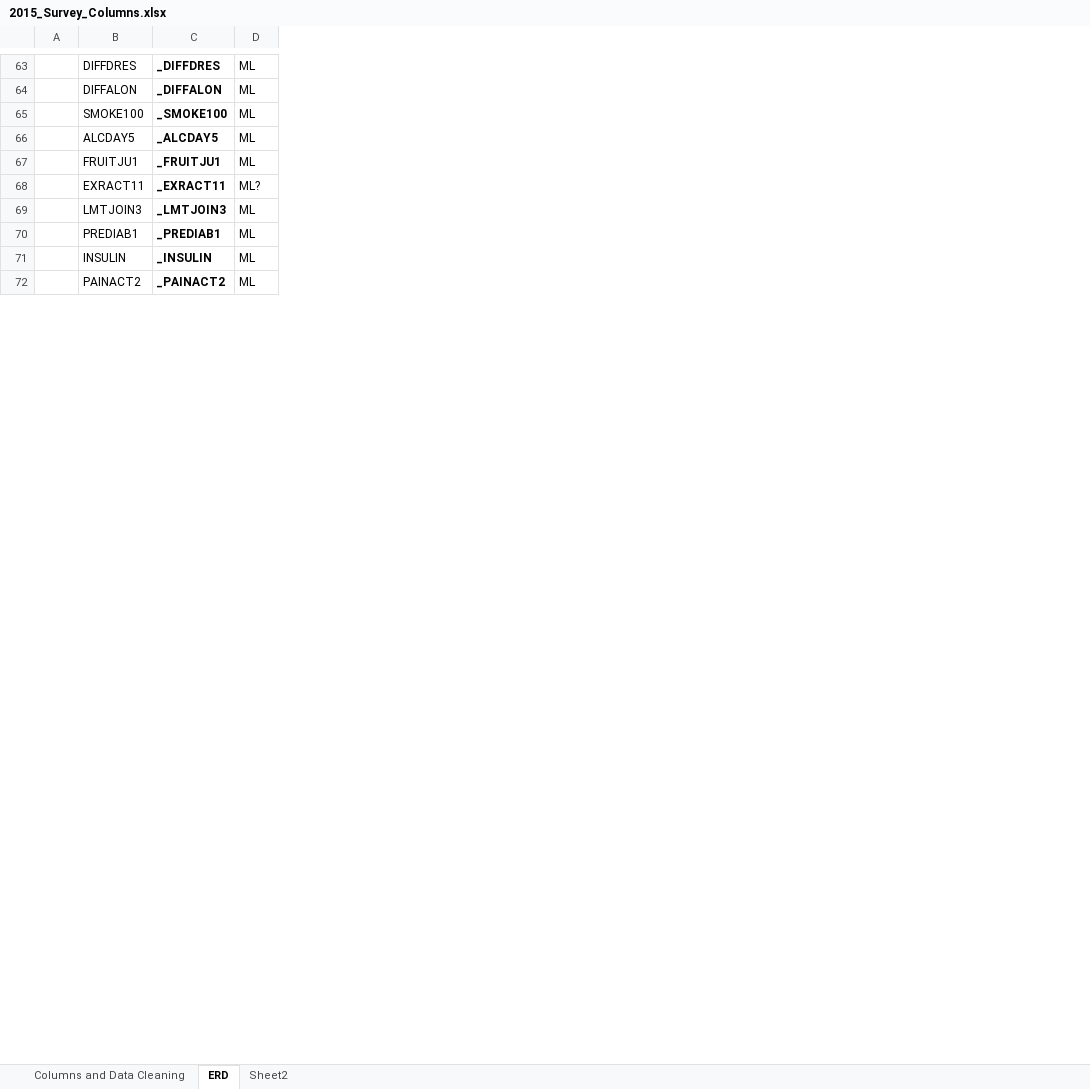
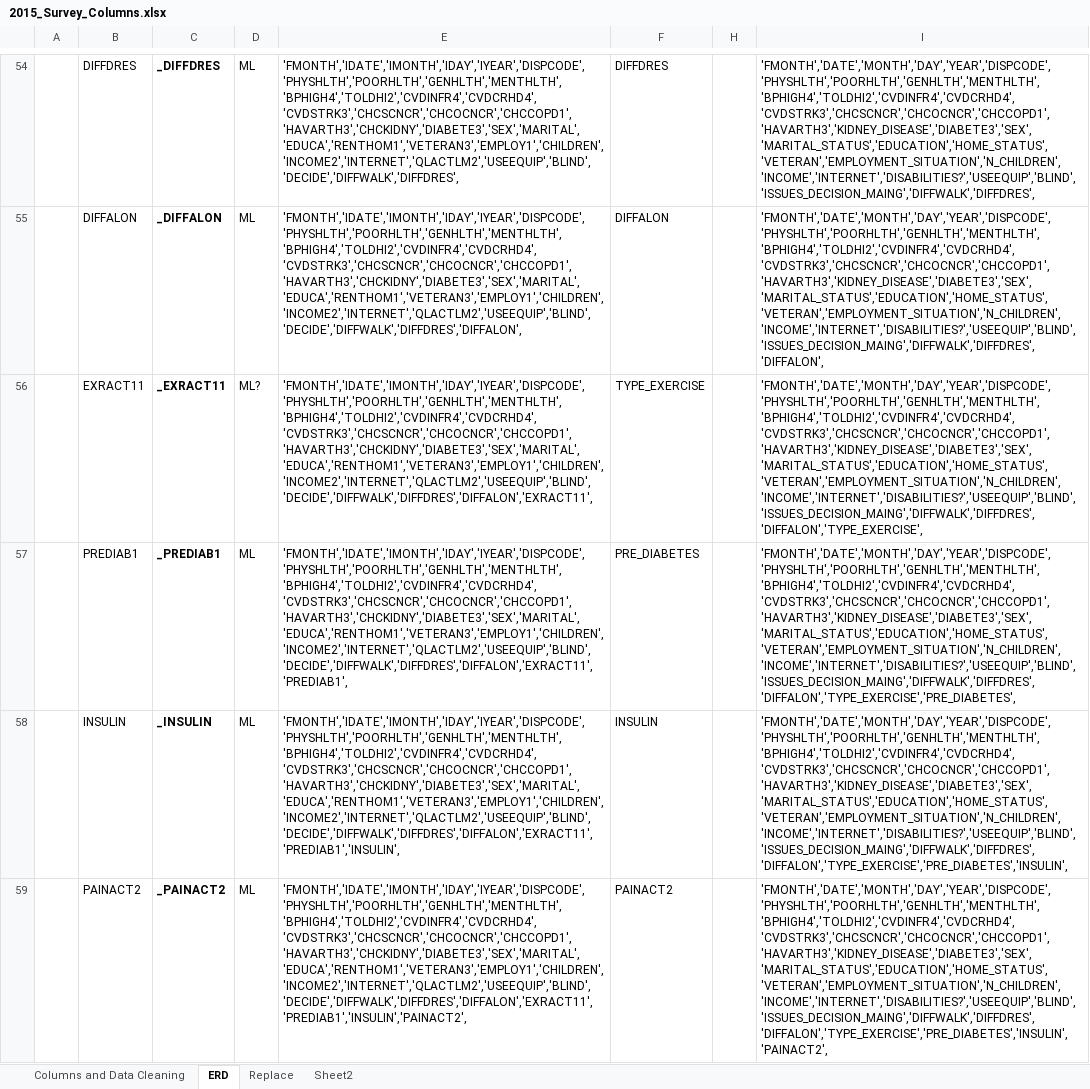
Before and after one commit to UC-Healthcare/Healthcare_Analysis, an Excel workbook: data/DB_HealthCare/2015_Survey_Columns.xlsx, sheet ERD, drawn as a sheet; only a part is shown, gaps mark what is left out; values as stored, in another font and other column widths than the file's, no borders; removed rows and columns are numbered as before the commit, all else as after; the diff covers the shown part only; the diff names each change by its address in the sheet, - before the commit and + after, or states it on an @@ line.

```diff
--- a/data/DB_HealthCare/2015_Survey_Columns.xlsx (sheet ERD)
+++ b/data/DB_HealthCare/2015_Survey_Columns.xlsx (sheet ERD)
+sheet tab: Replace
+column E, rows 54-59: 'FMONTH','IDATE','IMONTH','IDAY','IYEAR','DISPCODE','PHYSHLTH','POORHLTH','GENHLTH','MENTHLTH','BPHIGH4','TOLDHI2','CVDINFR4','CVDCRHD4','CVDSTRK3','CHCSCNCR','CHCOCNCR','CHCCOPD1','HAVARTH3','CHCKIDNY','DIABETE3','SEX','MARITAL','EDUCA','RENTHOM1','VETERAN3','EMPLOY1','CHILDREN','INCOME2','INTERNET','QLACTLM2','USEEQUIP','BLIND','DECIDE','DIFFWALK','DIFFDRES', | 'FMONTH','IDATE','IMONTH','IDAY','IYEAR','DISPCODE','PHYSHLTH','POORHLTH','GENHLTH','MENTHLTH','BPHIGH4','TOLDHI2','CVDINFR4','CVDCRHD4','CVDSTRK3','CHCSCNCR','CHCOCNCR','CHCCOPD1','HAVARTH3','CHCKIDNY','DIABETE3','SEX','MARITAL','EDUCA','RENTHOM1','VETERAN3','EMPLOY1','CHILDREN','INCOME2','INTERNET','QLACTLM2','USEEQUIP','BLIND','DECIDE','DIFFWALK','DIFFDRES','DIFFALON', | 'FMONTH','IDATE','IMONTH','IDAY','IYEAR','DISPCODE','PHYSHLTH','POORHLTH','GENHLTH','MENTHLTH','BPHIGH4','TOLDHI2','CVDINFR4','CVDCRHD4','CVDSTRK3','CHCSCNCR','CHCOCNCR','CHCCOPD1','HAVARTH3','CHCKIDNY','DIABETE3','SEX','MARITAL','EDUCA','RENTHOM1','VETERAN3','EMPLOY1','CHILDREN','INCOME2','INTERNET','QLACTLM2','USEEQUIP','BLIND','DECIDE','DIFFWALK','DIFFDRES','DIFFALON','EXRACT11', | 'FMONTH','IDATE','IMONTH','IDAY','IYEAR','DISPCODE','PHYSHLTH','POORHLTH','GENHLTH','MENTHLTH','BPHIGH4','TOLDHI2','CVDINFR4','CVDCRHD4','CVDSTRK3','CHCSCNCR','CHCOCNCR','CHCCOPD1','HAVARTH3','CHCKIDNY','DIABETE3','SEX','MARITAL','EDUCA','RENTHOM1','VETERAN3','EMPLOY1','CHILDREN','INCOME2','INTERNET','QLACTLM2','USEEQUIP','BLIND','DECIDE','DIFFWALK','DIFFDRES','DIFFALON','EXRACT11','PREDIAB1', | 'FMONTH','IDATE','IMONTH','IDAY','IYEAR','DISPCODE','PHYSHLTH','POORHLTH','GENHLTH','MENTHLTH','BPHIGH4','TOLDHI2','CVDINFR4','CVDCRHD4','CVDSTRK3','CHCSCNCR','CHCOCNCR','CHCCOPD1','HAVARTH3','CHCKIDNY','DIABETE3','SEX','MARITAL','EDUCA','RENTHOM1','VETERAN3','EMPLOY1','CHILDREN','INCOME2','INTERNET','QLACTLM2','USEEQUIP','BLIND','DECIDE','DIFFWALK','DIFFDRES','DIFFALON','EXRACT11','PREDIAB1','INSULIN', | 'FMONTH','IDATE','IMONTH','IDAY','IYEAR','DISPCODE','PHYSHLTH','POORHLTH','GENHLTH','MENTHLTH','BPHIGH4','TOLDHI2','CVDINFR4','CVDCRHD4','CVDSTRK3','CHCSCNCR','CHCOCNCR','CHCCOPD1','HAVARTH3','CHCKIDNY','DIABETE3','SEX','MARITAL','EDUCA','RENTHOM1','VETERAN3','EMPLOY1','CHILDREN','INCOME2','INTERNET','QLACTLM2','USEEQUIP','BLIND','DECIDE','DIFFWALK','DIFFDRES','DIFFALON','EXRACT11','PREDIAB1','INSULIN','PAINACT2',
+column F, rows 54-59: DIFFDRES | DIFFALON | TYPE_EXERCISE | PRE_DIABETES | INSULIN | PAINACT2
+column H, empty
+column I, rows 54-59: 'FMONTH','DATE','MONTH','DAY','YEAR','DISPCODE','PHYSHLTH','POORHLTH','GENHLTH','MENTHLTH','BPHIGH4','TOLDHI2','CVDINFR4','CVDCRHD4','CVDSTRK3','CHCSCNCR','CHCOCNCR','CHCCOPD1','HAVARTH3','KIDNEY_DISEASE','DIABETE3','SEX','MARITAL_STATUS','EDUCATION','HOME_STATUS','VETERAN','EMPLOYMENT_SITUATION','N_CHILDREN','INCOME','INTERNET','DISABILITIES?','USEEQUIP','BLIND','ISSUES_DECISION_MAING','DIFFWALK','DIFFDRES', | 'FMONTH','DATE','MONTH','DAY','YEAR','DISPCODE','PHYSHLTH','POORHLTH','GENHLTH','MENTHLTH','BPHIGH4','TOLDHI2','CVDINFR4','CVDCRHD4','CVDSTRK3','CHCSCNCR','CHCOCNCR','CHCCOPD1','HAVARTH3','KIDNEY_DISEASE','DIABETE3','SEX','MARITAL_STATUS','EDUCATION','HOME_STATUS','VETERAN','EMPLOYMENT_SITUATION','N_CHILDREN','INCOME','INTERNET','DISABILITIES?','USEEQUIP','BLIND','ISSUES_DECISION_MAING','DIFFWALK','DIFFDRES','DIFFALON', | 'FMONTH','DATE','MONTH','DAY','YEAR','DISPCODE','PHYSHLTH','POORHLTH','GENHLTH','MENTHLTH','BPHIGH4','TOLDHI2','CVDINFR4','CVDCRHD4','CVDSTRK3','CHCSCNCR','CHCOCNCR','CHCCOPD1','HAVARTH3','KIDNEY_DISEASE','DIABETE3','SEX','MARITAL_STATUS','EDUCATION','HOME_STATUS','VETERAN','EMPLOYMENT_SITUATION','N_CHILDREN','INCOME','INTERNET','DISABILITIES?','USEEQUIP','BLIND','ISSUES_DECISION_MAING','DIFFWALK','DIFFDRES','DIFFALON','TYPE_EXERCISE', | 'FMONTH','DATE','MONTH','DAY','YEAR','DISPCODE','PHYSHLTH','POORHLTH','GENHLTH','MENTHLTH','BPHIGH4','TOLDHI2','CVDINFR4','CVDCRHD4','CVDSTRK3','CHCSCNCR','CHCOCNCR','CHCCOPD1','HAVARTH3','KIDNEY_DISEASE','DIABETE3','SEX','MARITAL_STATUS','EDUCATION','HOME_STATUS','VETERAN','EMPLOYMENT_SITUATION','N_CHILDREN','INCOME','INTERNET','DISABILITIES?','USEEQUIP','BLIND','ISSUES_DECISION_MAING','DIFFWALK','DIFFDRES','DIFFALON','TYPE_EXERCISE','PRE_DIABETES', | 'FMONTH','DATE','MONTH','DAY','YEAR','DISPCODE','PHYSHLTH','POORHLTH','GENHLTH','MENTHLTH','BPHIGH4','TOLDHI2','CVDINFR4','CVDCRHD4','CVDSTRK3','CHCSCNCR','CHCOCNCR','CHCCOPD1','HAVARTH3','KIDNEY_DISEASE','DIABETE3','SEX','MARITAL_STATUS','EDUCATION','HOME_STATUS','VETERAN','EMPLOYMENT_SITUATION','N_CHILDREN','INCOME','INTERNET','DISABILITIES?','USEEQUIP','BLIND','ISSUES_DECISION_MAING','DIFFWALK','DIFFDRES','DIFFALON','TYPE_EXERCISE','PRE_DIABETES','INSULIN', | 'FMONTH','DATE','MONTH','DAY','YEAR','DISPCODE','PHYSHLTH','POORHLTH','GENHLTH','MENTHLTH','BPHIGH4','TOLDHI2','CVDINFR4','CVDCRHD4','CVDSTRK3','CHCSCNCR','CHCOCNCR','CHCCOPD1','HAVARTH3','KIDNEY_DISEASE','DIABETE3','SEX','MARITAL_STATUS','EDUCATION','HOME_STATUS','VETERAN','EMPLOYMENT_SITUATION','N_CHILDREN','INCOME','INTERNET','DISABILITIES?','USEEQUIP','BLIND','ISSUES_DECISION_MAING','DIFFWALK','DIFFDRES','DIFFALON','TYPE_EXERCISE','PRE_DIABETES','INSULIN','PAINACT2',
-row 65:  | SMOKE100 | _SMOKE100 | ML
-row 66:  | ALCDAY5 | _ALCDAY5 | ML
-row 67:  | FRUITJU1 | _FRUITJU1 | ML
-row 69:  | LMTJOIN3 | _LMTJOIN3 | ML
```
Also changed, not shown: 78 added rows, 25 removed rows, 4 edited cells and cell formats elsewhere in this sheet, sheet Columns and Data Cleaning, formulas that keep their value, 12 other files.
